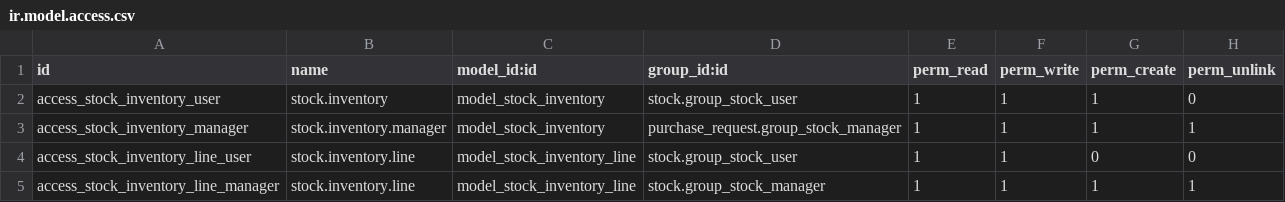
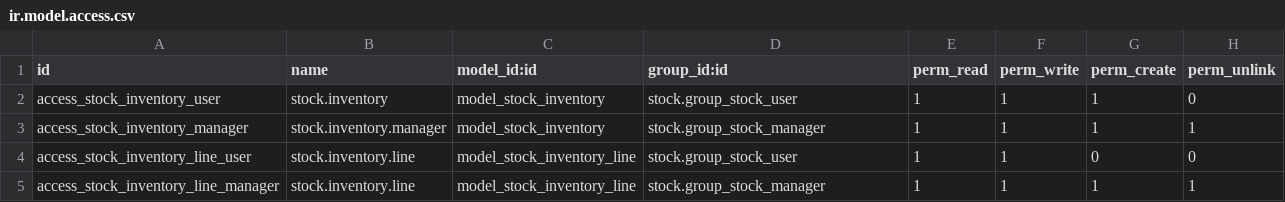
Before and after one commit to fedimad/odoo_modules, a CSV file: stock_inventory_ajustement/security/ir.model.access.csv, drawn as a sheet.

Commit message:
Update ir.model.access.csv

```diff
--- a/stock_inventory_ajustement/security/ir.model.access.csv
+++ b/stock_inventory_ajustement/security/ir.model.access.csv
@@ -2,3 +2,3 @@ id,name,model_id:id,group_id:id,perm_read,perm_write,perm_create,perm_unlink
 access_stock_inventory_user,stock.inventory,model_stock_inventory,stock.group_stock_user,1,1,1,0
-access_stock_inventory_manager,stock.inventory.manager,model_stock_inventory,purchase_request.group_stock_manager,1,1,1,1
+access_stock_inventory_manager,stock.inventory.manager,model_stock_inventory,stock.group_stock_manager,1,1,1,1
 access_stock_inventory_line_user,stock.inventory.line,model_stock_inventory_line,stock.group_stock_user,1,1,0,0
```
